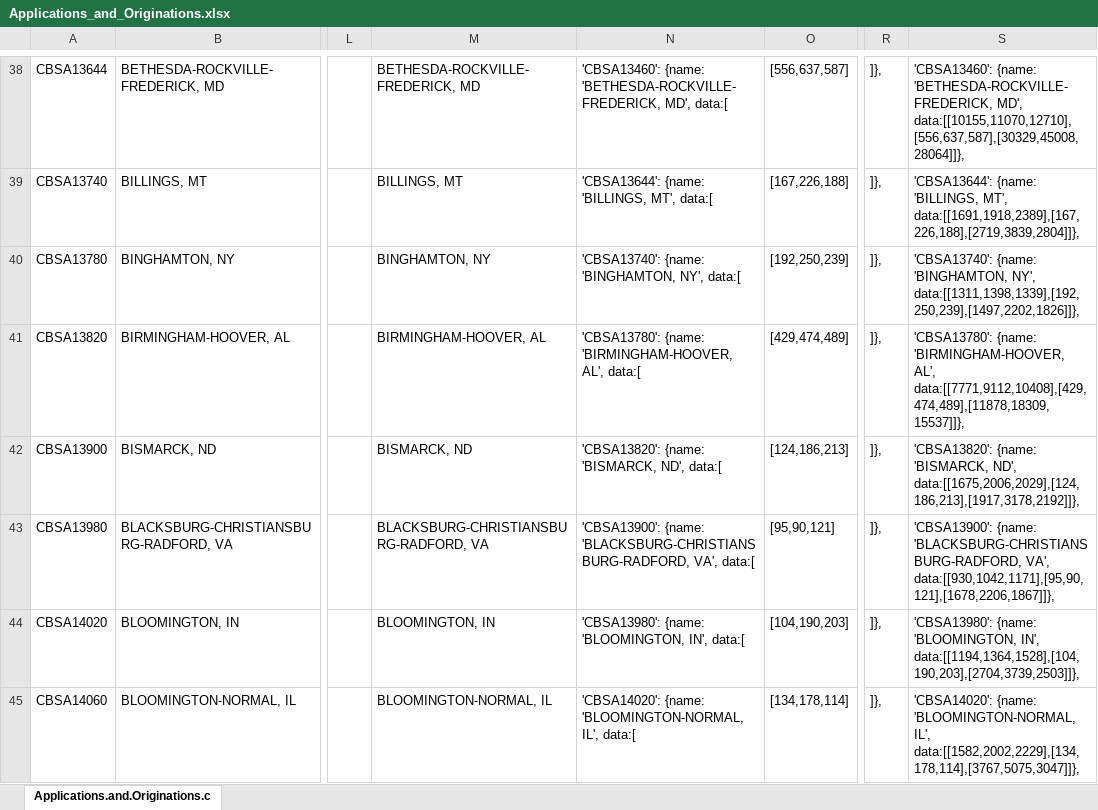
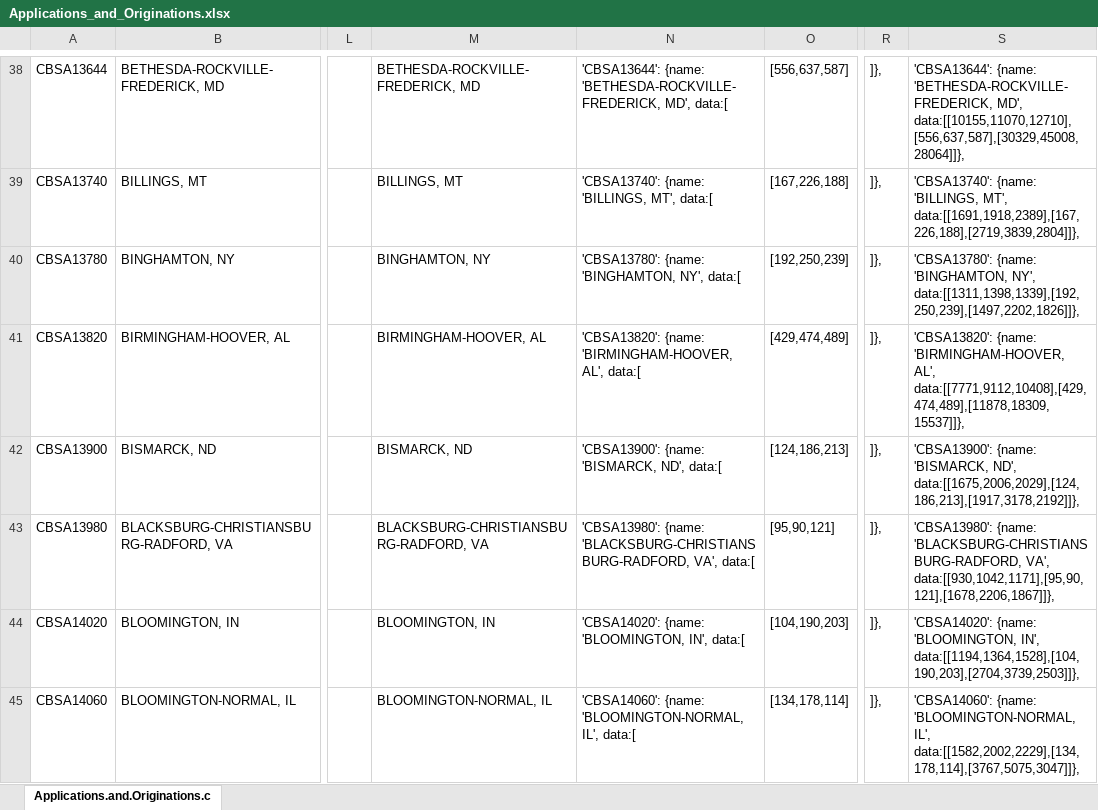
Before and after one commit to cfpb/hmda-explorer, an Excel workbook: src/static/js/charts/excel_data/Applications_and_Originations.xlsx, sheet Applications.and.Originations.c, drawn as a sheet; only a part is shown, gaps mark what is left out; values as stored, in another font and other column widths than the file's, no borders; the diff covers the shown part only; the diff names each change by its address in the sheet, - before the commit and + after, or states it on an @@ line.

Commit message:
updating chart data to fix a mapping bug.

```diff
--- a/src/static/js/charts/excel_data/Applications_and_Originations.xlsx (sheet Applications.and.Originations.c)
+++ b/src/static/js/charts/excel_data/Applications_and_Originations.xlsx (sheet Applications.and.Originations.c)
-N38: 'CBSA13460': {name: 'BETHESDA-ROCKVILLE-FREDERICK,…
+N38: 'CBSA13644': {name: 'BETHESDA-ROCKVILLE-FREDERICK,…
-S38: 'CBSA13460': {name: 'BETHESDA-ROCKVILLE-FREDERICK,…
+S38: 'CBSA13644': {name: 'BETHESDA-ROCKVILLE-FREDERICK,…
-N39: 'CBSA13644': {name: 'BILLINGS, MT', data:[
+N39: 'CBSA13740': {name: 'BILLINGS, MT', data:[
-S39: 'CBSA13644': {name: 'BILLINGS,…
+S39: 'CBSA13740': {name: 'BILLINGS,…
-N40: 'CBSA13740': {name: 'BINGHAMTON, NY', data:[
+N40: 'CBSA13780': {name: 'BINGHAMTON, NY', data:[
-S40: 'CBSA13740': {name: 'BINGHAMTON,…
+S40: 'CBSA13780': {name: 'BINGHAMTON,…
-N41: 'CBSA13780': {name: 'BIRMINGHAM-HOOVER,…
+N41: 'CBSA13820': {name: 'BIRMINGHAM-HOOVER,…
-S41: 'CBSA13780': {name: 'BIRMINGHAM-HOOVER,…
+S41: 'CBSA13820': {name: 'BIRMINGHAM-HOOVER,…
-N42: 'CBSA13820': {name: 'BISMARCK, ND', data:[
+N42: 'CBSA13900': {name: 'BISMARCK, ND', data:[
-S42: 'CBSA13820': {name: 'BISMARCK,…
+S42: 'CBSA13900': {name: 'BISMARCK,…
-N43: 'CBSA13900': {name: 'BLACKSBURG-CHRISTIANSBURG-RADFORD,…
+N43: 'CBSA13980': {name: 'BLACKSBURG-CHRISTIANSBURG-RADFORD,…
-S43: 'CBSA13900': {name: 'BLACKSBURG-CHRISTIANSBURG-RADFORD,…
+S43: 'CBSA13980': {name: 'BLACKSBURG-CHRISTIANSBURG-RADFORD,…
-N44: 'CBSA13980': {name: 'BLOOMINGTON, IN', data:[
+N44: 'CBSA14020': {name: 'BLOOMINGTON, IN', data:[
-S44: 'CBSA13980': {name: 'BLOOMINGTON,…
+S44: 'CBSA14020': {name: 'BLOOMINGTON,…
-N45: 'CBSA14020': {name: 'BLOOMINGTON-NORMAL,…
+N45: 'CBSA14060': {name: 'BLOOMINGTON-NORMAL,…
-S45: 'CBSA14020': {name: 'BLOOMINGTON-NORMAL,…
+S45: 'CBSA14060': {name: 'BLOOMINGTON-NORMAL,…
```
Also changed, not shown: 766 edited cells elsewhere in this sheet, 1 other file.
